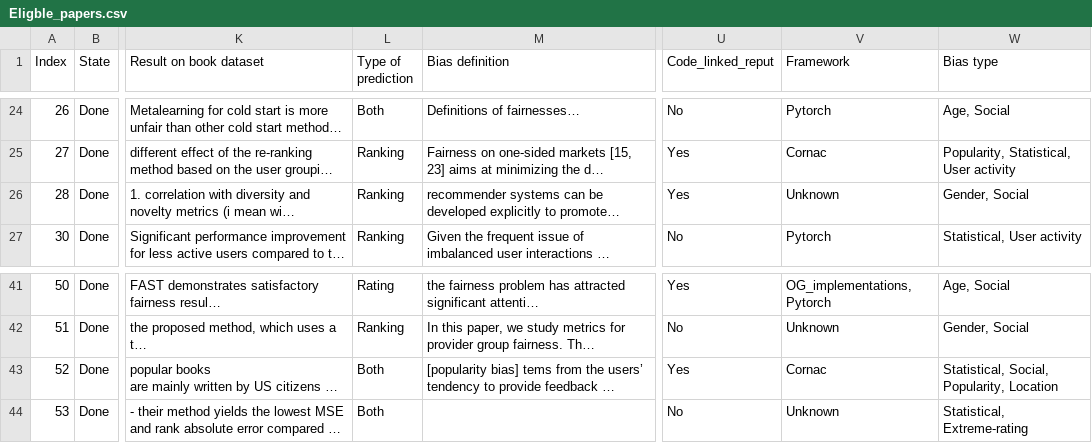
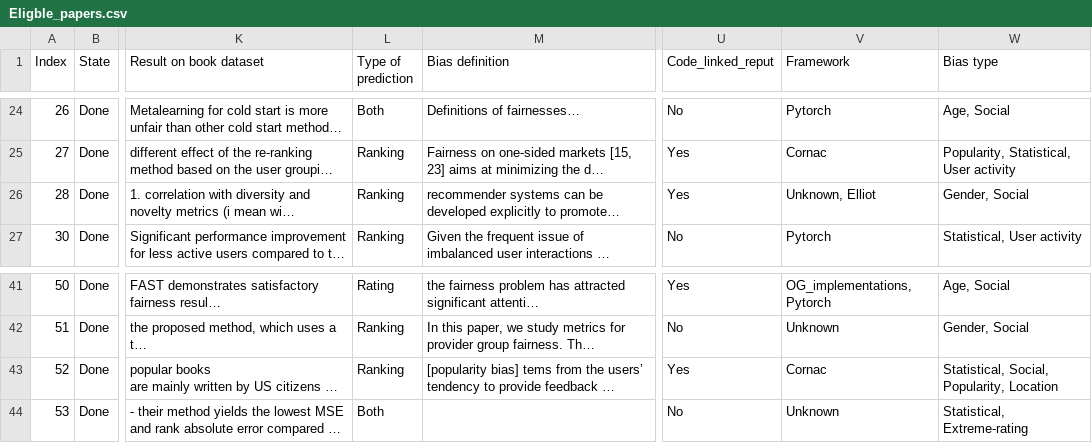
Before and after one commit to SavvinaDaniil/BiasInBookRecommendationSurvey, a CSV file: Eligble_papers.csv, drawn as a sheet; only a part is shown, gaps mark what is left out; long unchanged cells end in …; the diff names each change by its address in the sheet, - before the commit and + after, or states it on an @@ line.

Commit message:
more papers

```diff
--- a/Eligble_papers.csv
+++ b/Eligble_papers.csv
-V26 (Framework): Unknown
+V26 (Framework): Unknown, Elliot
-L43 (Type of prediction): Both
+L43 (Type of prediction): Ranking
```
